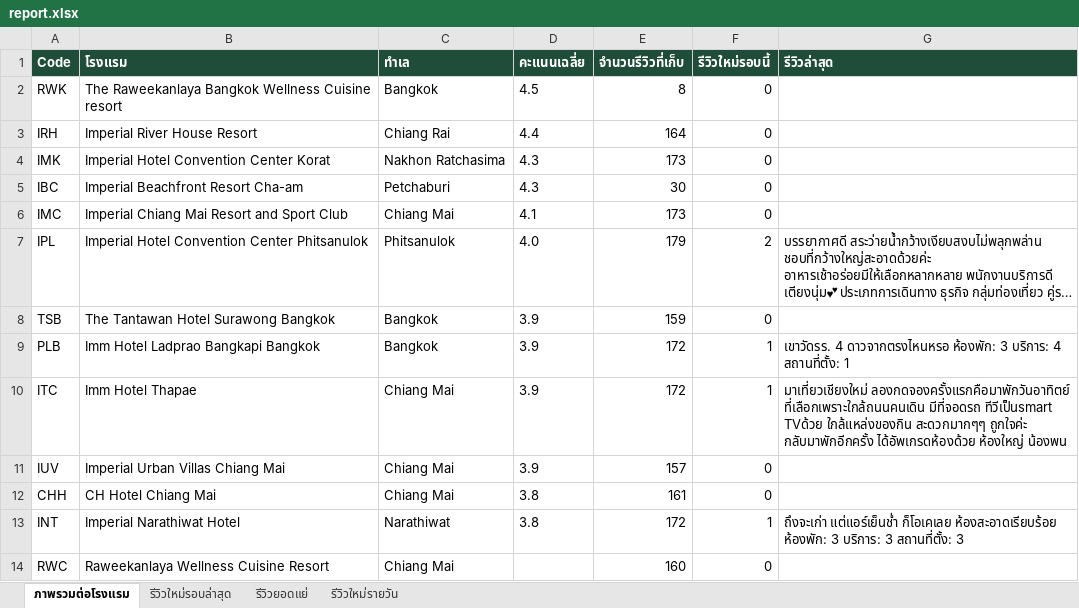
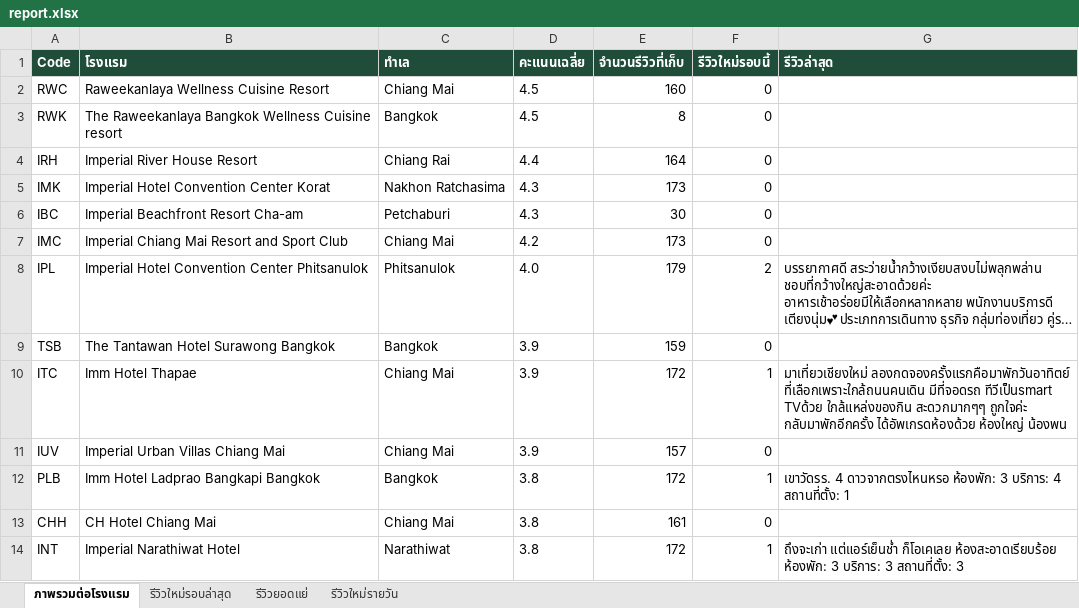
Before and after one commit to chatchai-c-tccprivate-com/hotel-reviews, an Excel workbook: report.xlsx, sheet ภาพรวมต่อโรงแรม, drawn as a sheet; long unchanged cells end in …; values as stored, in another font and other column widths than the file's, no borders; removed rows and columns are numbered as before the commit, all else as after; the diff names each change by its address in the sheet, - before the commit and + after, or states it on an @@ line.

```diff
--- a/report.xlsx (sheet ภาพรวมต่อโรงแรม)
+++ b/report.xlsx (sheet ภาพรวมต่อโรงแรม)
+row 2: RWC | Raweekanlaya Wellness Cuisine Resort | Chiang Mai | 4.5 | 160 | 0
-D7 (คะแนนเฉลี่ย): 4.1
+D7 (คะแนนเฉลี่ย): 4.2
-row 9: PLB | Imm Hotel Ladprao Bangkapi Bangkok | Bangkok | 3.9 | 172 | 1 | เขาวัดรร. 4 ดาวจากตรงไหนหรอ ห้องพัก: 3 บริการ: 4 สถานที่ตั้ง: 1
+row 12: PLB | Imm Hotel Ladprao Bangkapi Bangkok | Bangkok | 3.8 | 172 | 1 | เขาวัดรร. 4 ดาวจากตรงไหนหรอ ห้องพัก: 3 บริการ: 4 สถานที่ตั้ง: 1
-row 14: RWC | Raweekanlaya Wellness Cuisine Resort | Chiang Mai |  | 160 | 0
```
Also changed, not shown: 1 other file.
